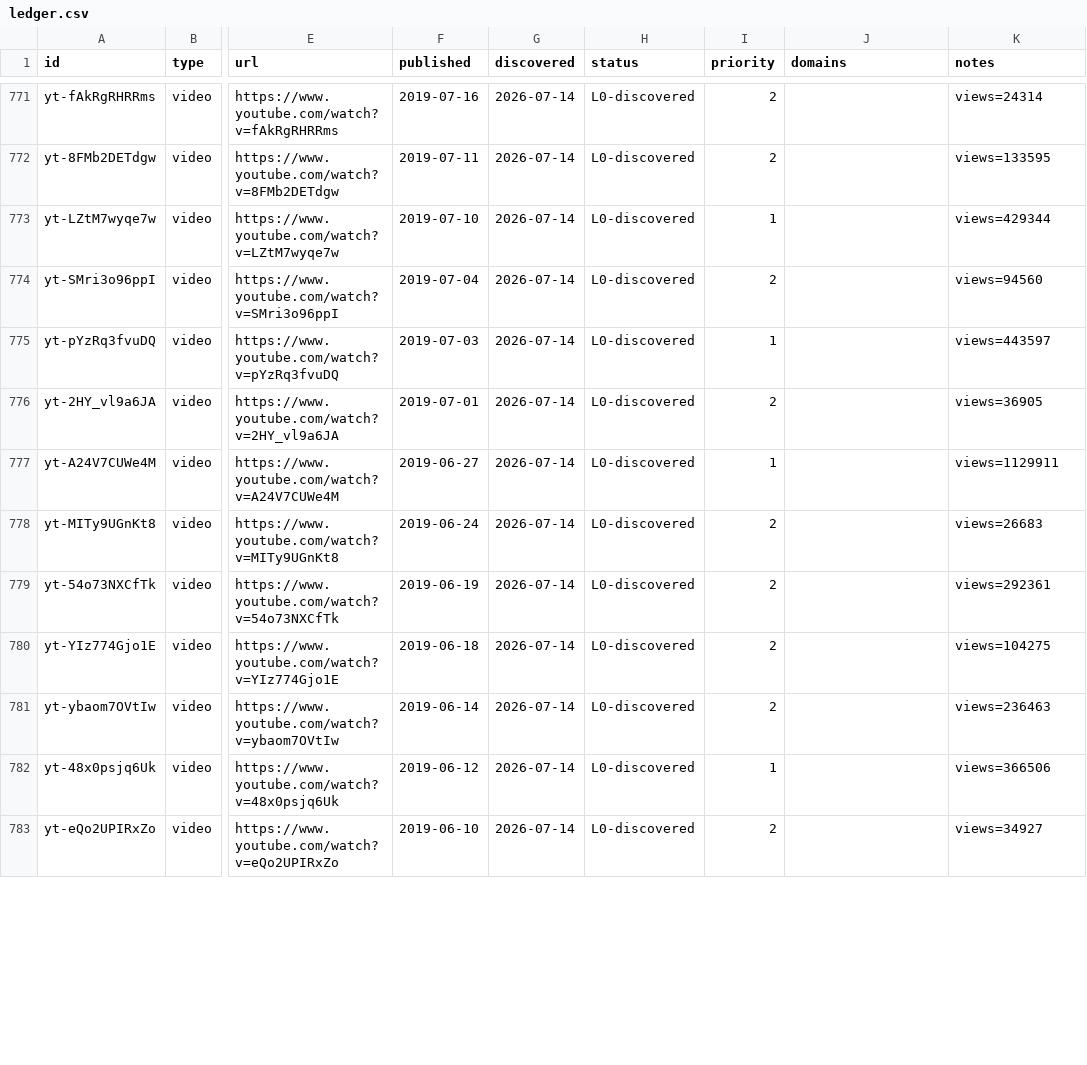
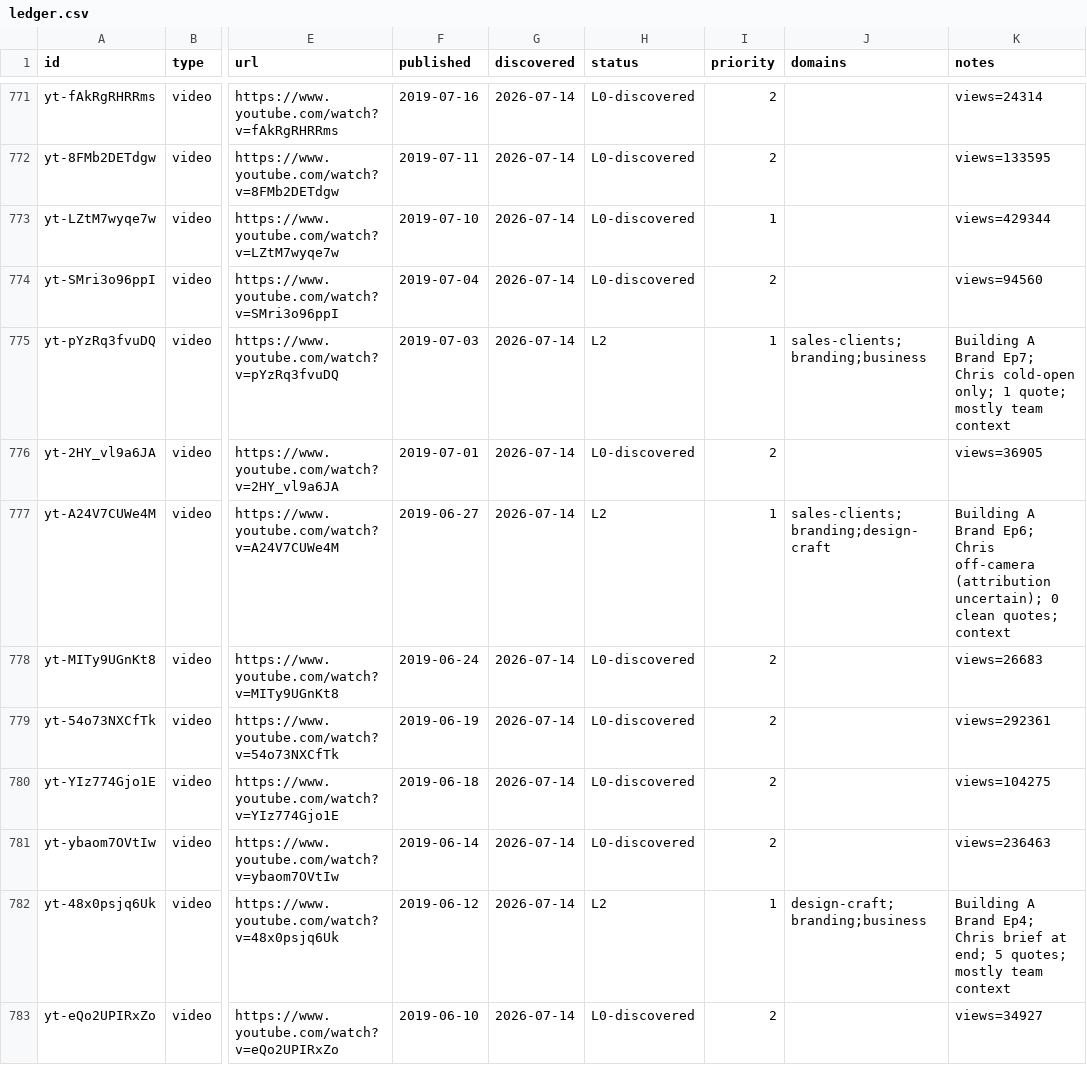
Before and after one commit to claes-work/chris-do-clone, a CSV file: pipeline/ledger.csv, drawn as a sheet; only a part is shown, gaps mark what is left out; the diff covers the shown part only; the diff names each change by its address in the sheet, - before the commit and + after, or states it on an @@ line.

Commit message:
ingest: yt batch (@thefutur, 8) — P1 2019 VBP + Building A Brand + AIGA keynote

```diff
--- a/pipeline/ledger.csv
+++ b/pipeline/ledger.csv
-H775 (status): L0-discovered
+H775 (status): L2
-J775 (domains): (empty)
+J775 (domains): sales-clients;branding;business
-K775 (notes): views=443597
+K775 (notes): Building A Brand Ep7; Chris cold-open only; 1 quote; mostly team context
-H777 (status): L0-discovered
+H777 (status): L2
-J777 (domains): (empty)
+J777 (domains): sales-clients;branding;design-craft
-K777 (notes): views=1129911
+K777 (notes): Building A Brand Ep6; Chris off-camera (attribution uncertain); 0 clean quotes; context
-H782 (status): L0-discovered
+H782 (status): L2
-J782 (domains): (empty)
+J782 (domains): design-craft;branding;business
-K782 (notes): views=366506
+K782 (notes): Building A Brand Ep4; Chris brief at end; 5 quotes; mostly team context
```
Also changed, not shown: 15 edited cells elsewhere in this file, 12 other files.
